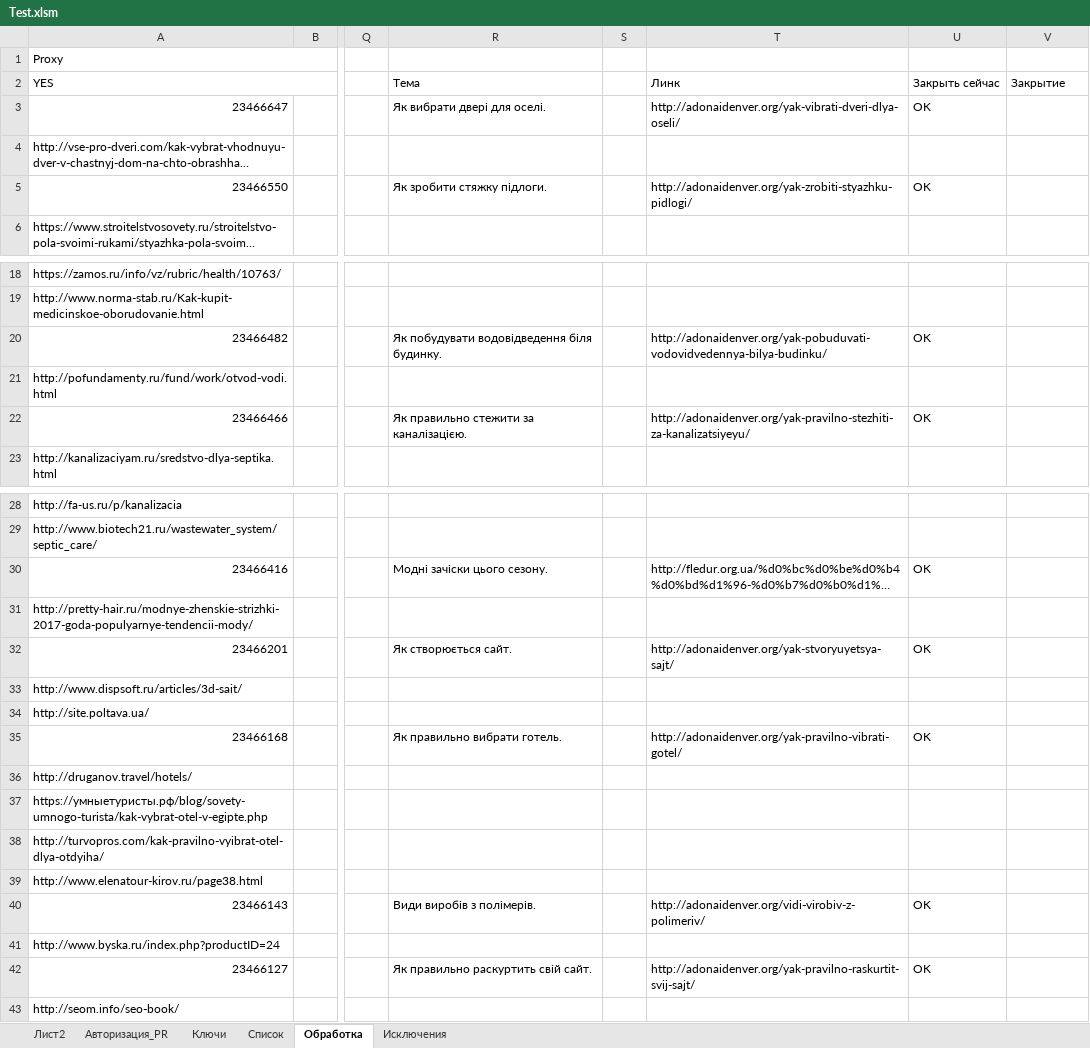
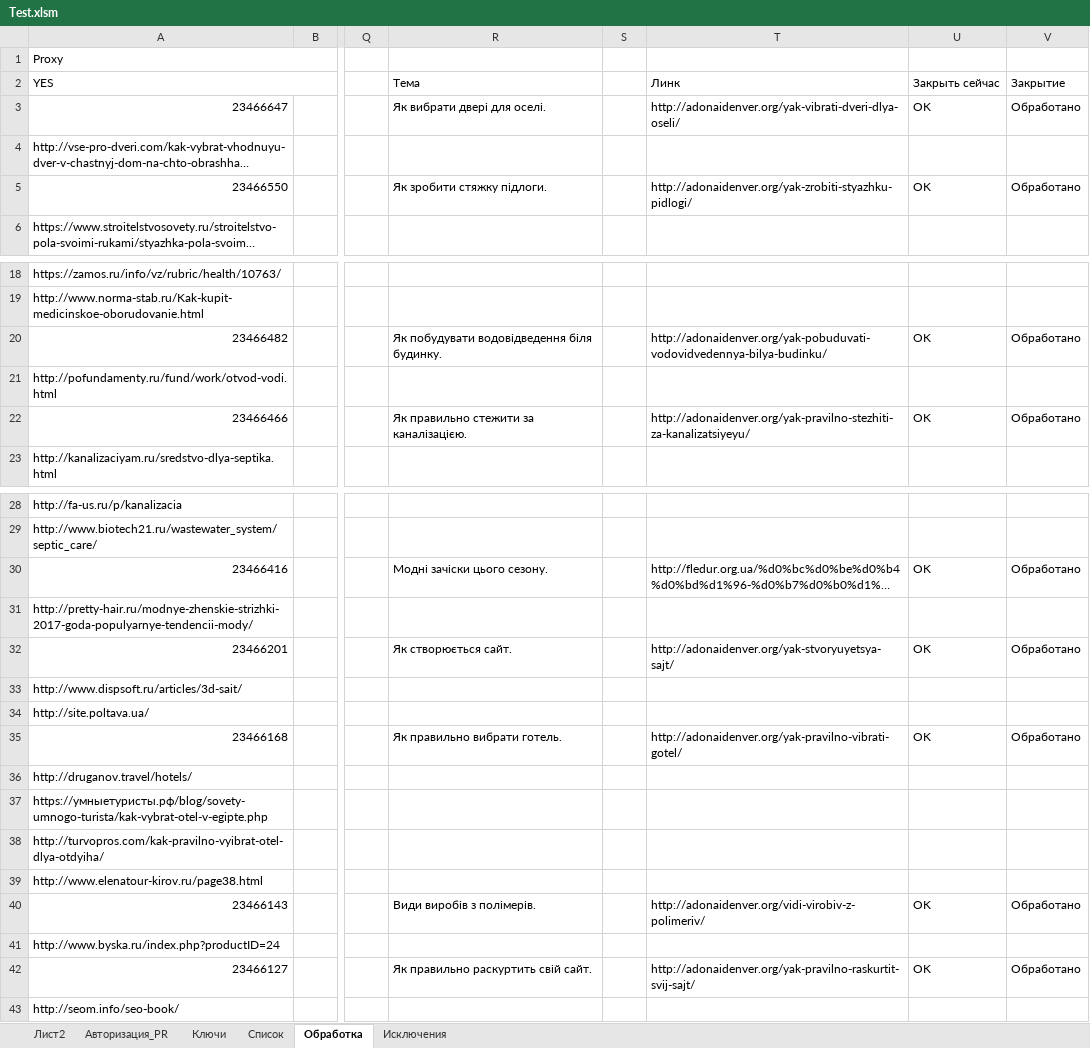
Before and after one commit to Goodron1981/MyMacros-master, an Excel workbook: Test.xlsm, sheet Обработка, drawn as a sheet; only a part is shown, gaps mark what is left out; long unchanged cells end in …; values as stored, in another font and other column widths than the file's, no cell formats; charts and pictures not drawn; the diff covers the shown part only; the diff names each change by its address in the sheet, - before the commit and + after, or states it on an @@ line.

```diff
--- a/Test.xlsm (sheet Обработка)
+++ b/Test.xlsm (sheet Обработка)
-V3 (Закрытие): (empty)
+V3 (Закрытие): Обработано
-V5 (Закрытие): (empty)
+V5 (Закрытие): Обработано
-V20 (Закрытие): (empty)
+V20 (Закрытие): Обработано
-V22 (Закрытие): (empty)
+V22 (Закрытие): Обработано
-V30 (Закрытие): (empty)
+V30 (Закрытие): Обработано
-V32 (Закрытие): (empty)
+V32 (Закрытие): Обработано
-V35 (Закрытие): (empty)
+V35 (Закрытие): Обработано
-V40 (Закрытие): (empty)
+V40 (Закрытие): Обработано
-V42 (Закрытие): (empty)
+V42 (Закрытие): Обработано
```
Also changed, not shown: 6 edited cells elsewhere in this sheet, sheet Список, sheet Лист2, cell formats, charts or pictures.
